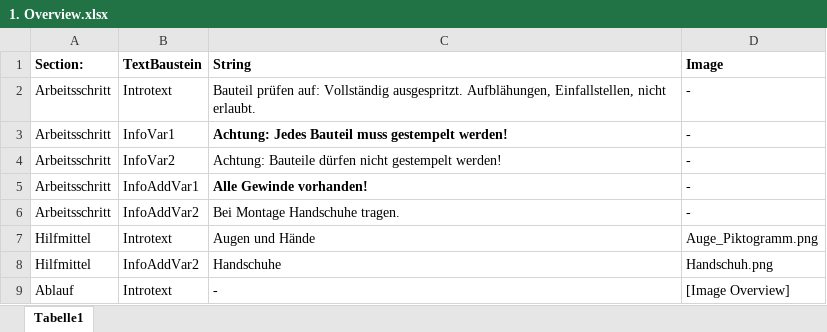
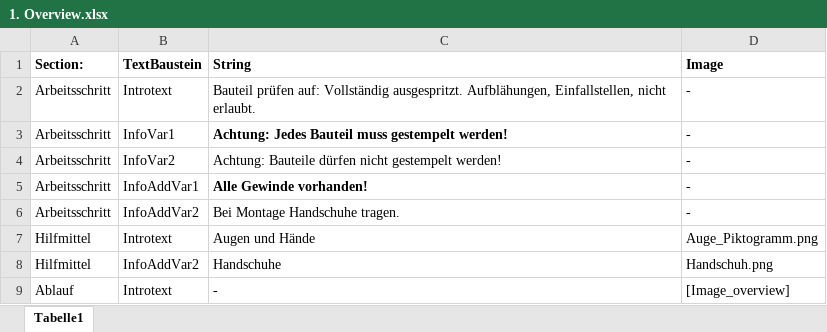
Before and after one commit to Dr-Eberle-Zentrum/Data-projects-with-R-and-GitHub, an Excel workbook: Projects/blubbi90/StandardOperatingProcedureLayout/Datasets/codebooks/1. Overview.xlsx, sheet Tabelle1, drawn as a sheet; values as stored, in another font and other column widths than the file's, no borders; the diff names each change by its address in the sheet, - before the commit and + after, or states it on an @@ line.

```diff
--- a/Projects/blubbi90/StandardOperatingProcedureLayout/Datasets/codebooks/1. Overview.xlsx (sheet Tabelle1)
+++ b/Projects/blubbi90/StandardOperatingProcedureLayout/Datasets/codebooks/1. Overview.xlsx (sheet Tabelle1)
-D9 (Image): [Image Overview]
+D9 (Image): [Image_overview]
```
Also changed, not shown: Projects/blubbi90/StandardOperatingProcedureLayout/Datasets/codebooks/2. Anguss.xlsx, Projects/blubbi90/StandardOperatingProcedureLayout/Datasets/codebooks/3. Bearbeiten.xlsx, 9 other files.
